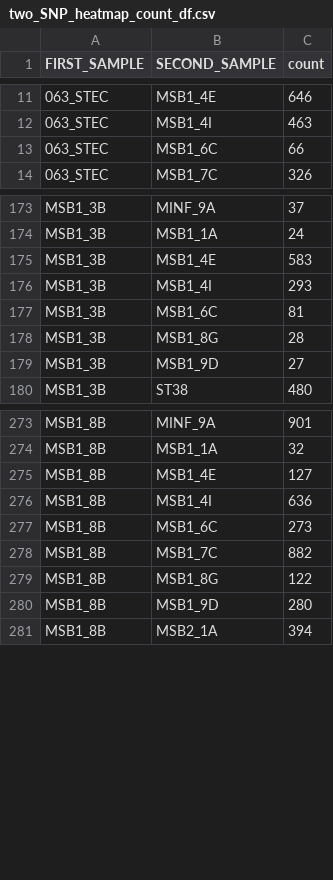
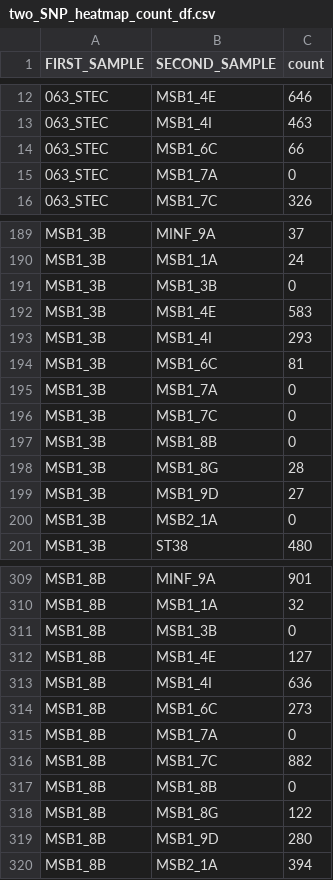
Before and after one commit to leoisl/paper_pandora2020_analyses, a CSV file: scripts/csv_to_paper_plots/two_SNP_heatmap/two_SNP_heatmap_count_df.csv, drawn as a sheet; only a part is shown, gaps mark what is left out; the diff covers the shown part only; the diff names each change by its address in the sheet, - before the commit and + after, or states it on an @@ line.

```diff
--- a/scripts/csv_to_paper_plots/two_SNP_heatmap/two_SNP_heatmap_count_df.csv
+++ b/scripts/csv_to_paper_plots/two_SNP_heatmap/two_SNP_heatmap_count_df.csv
+row 15: 063_STEC | MSB1_7A | 0
+row 191: MSB1_3B | MSB1_3B | 0
+row 195: MSB1_3B | MSB1_7A | 0
+row 196: MSB1_3B | MSB1_7C | 0
+row 197: MSB1_3B | MSB1_8B | 0
+row 200: MSB1_3B | MSB2_1A | 0
+row 311: MSB1_8B | MSB1_3B | 0
+row 315: MSB1_8B | MSB1_7A | 0
+row 317: MSB1_8B | MSB1_8B | 0
```
Also changed, not shown: 37 added rows elsewhere in this file, 17 other files.
